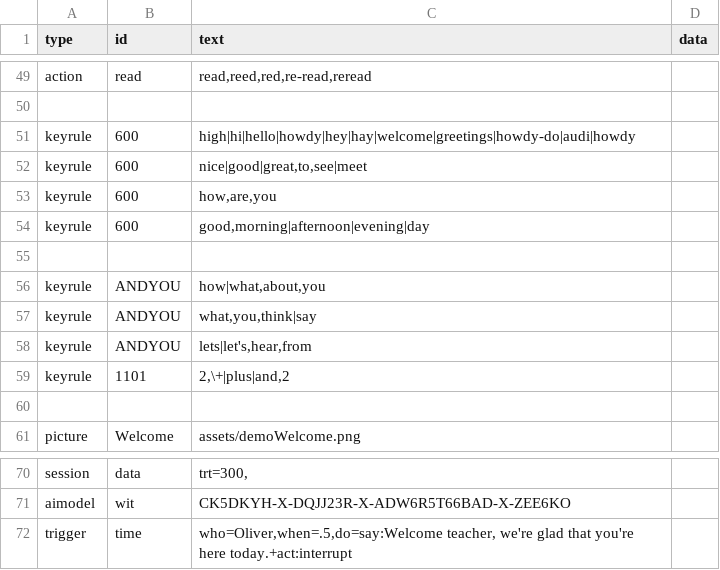
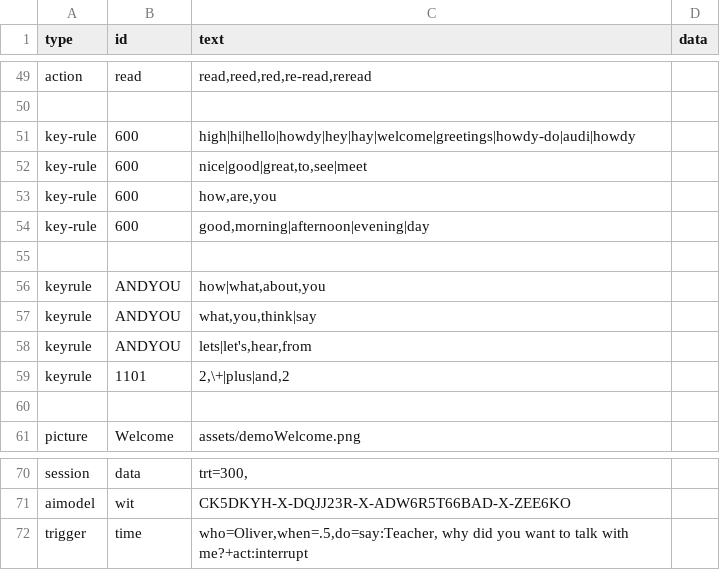
Before and after one commit to bferster/liza, a CSV file: data/config-3.csv, drawn as a sheet; only a part is shown, gaps mark what is left out.

```diff
--- a/data/config-3.csv
+++ b/data/config-3.csv
@@ -50,6 +50,6 @@ action,read,"read,reed,red,re-read,reread"
 
-keyrule,600,"high|hi|hello|howdy|hey|hay|welcome|greetings|howdy-do|audi|howdy",,
-keyrule,600,"nice|good|great,to,see|meet",,
-keyrule,600,"how,are,you",,
-keyrule,600,"good,morning|afternoon|evening|day",,
+key-rule,600,"high|hi|hello|howdy|hey|hay|welcome|greetings|howdy-do|audi|howdy",,
+key-rule,600,"nice|good|great,to,see|meet",,
+key-rule,600,"how,are,you",,
+key-rule,600,"good,morning|afternoon|evening|day",,
 
@@ -71,2 +71,2 @@ session,data,"trt=300,"
 aimodel,wit,"CK5DKYH-X-DQJJ23R-X-ADW6R5T66BAD-X-ZEE6KO",
-trigger,time,"who=Oliver,when=.5,do=say:Welcome teacher, we're glad that you're here today.+act:interrupt"
+trigger,time,"who=Oliver,when=.5,do=say:Teacher, why did you want to talk with me?+act:interrupt"
```
Also changed, not shown: data/responses-3.csv, 1 other file.
